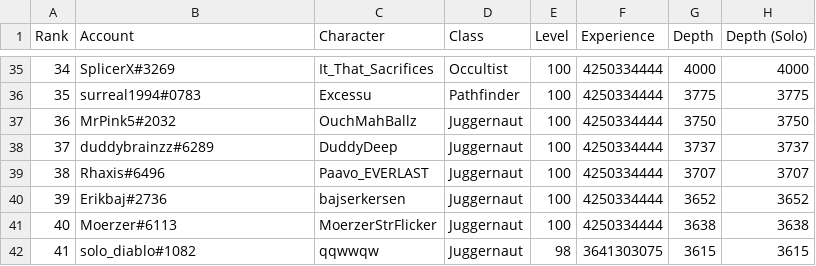
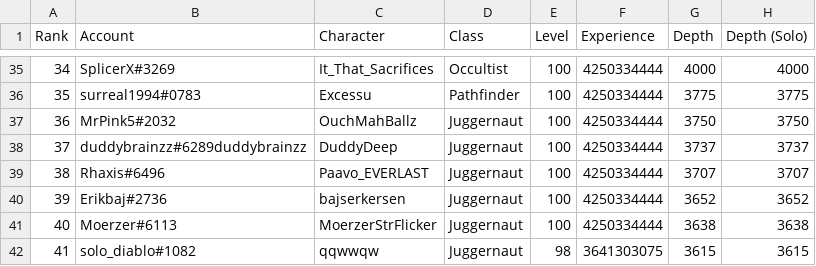
Before and after one commit to danis101/poe-ladder, a TSV file: data/keepers-delve.tsv, drawn as a sheet; only a part is shown, gaps mark what is left out.

```diff
--- a/data/keepers-delve.tsv
+++ b/data/keepers-delve.tsv
@@ -37,3 +37,3 @@ Rank	Account	Character	Class	Level	Experience	Depth	Depth (Solo)
 36	MrPink5#2032	OuchMahBallz	Juggernaut	100	4250334444	3750	3750
-37	duddybrainzz#6289	DuddyDeep	Juggernaut	100	4250334444	3737	3737
+37	duddybrainzz#6289duddybrainzz	DuddyDeep	Juggernaut	100	4250334444	3737	3737
 38	Rhaxis#6496	Paavo_EVERLAST	Juggernaut	100	4250334444	3707	3707
```
